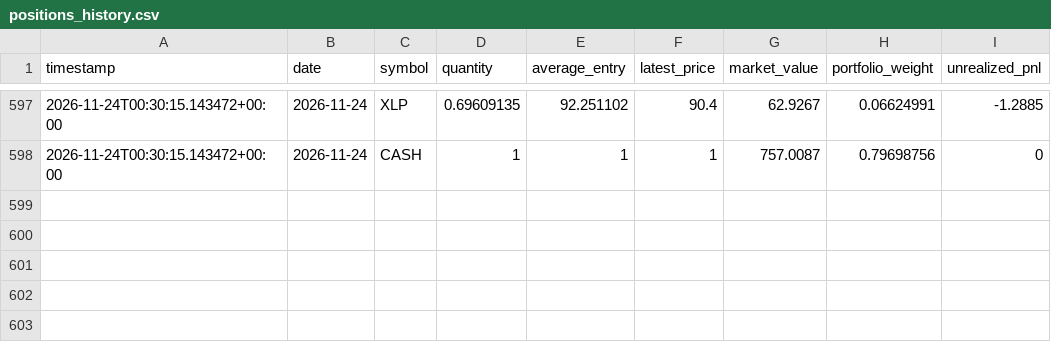
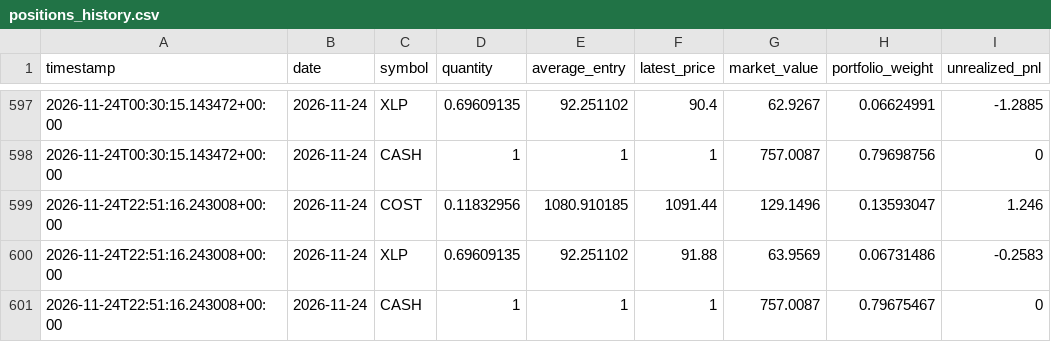
Before and after one commit to GaryPalfreman/Autonomous-Paper-Trading-Bot, a CSV file: data/positions_history.csv, drawn as a sheet; only a part is shown, gaps mark what is left out.

Commit message:
Update autonomous paper portfolio

```diff
--- a/data/positions_history.csv
+++ b/data/positions_history.csv
@@ -598 +598,4 @@ timestamp,date,symbol,quantity,average_entry,latest_price,market_value,portfolio
 2026-11-24T00:30:15.143472+00:00,2026-11-24,CASH,1,1,1,757.0087,0.79698756,0
+2026-11-24T22:51:16.243008+00:00,2026-11-24,COST,0.11832956,1080.910185,1091.44,129.1496,0.13593047,1.246
+2026-11-24T22:51:16.243008+00:00,2026-11-24,XLP,0.69609135,92.251102,91.88,63.9569,0.06731486,-0.2583
+2026-11-24T22:51:16.243008+00:00,2026-11-24,CASH,1,1,1,757.0087,0.79675467,0
```
Also changed, not shown: data/benchmark_history.csv, data/equity_history.csv, 4 other files.
